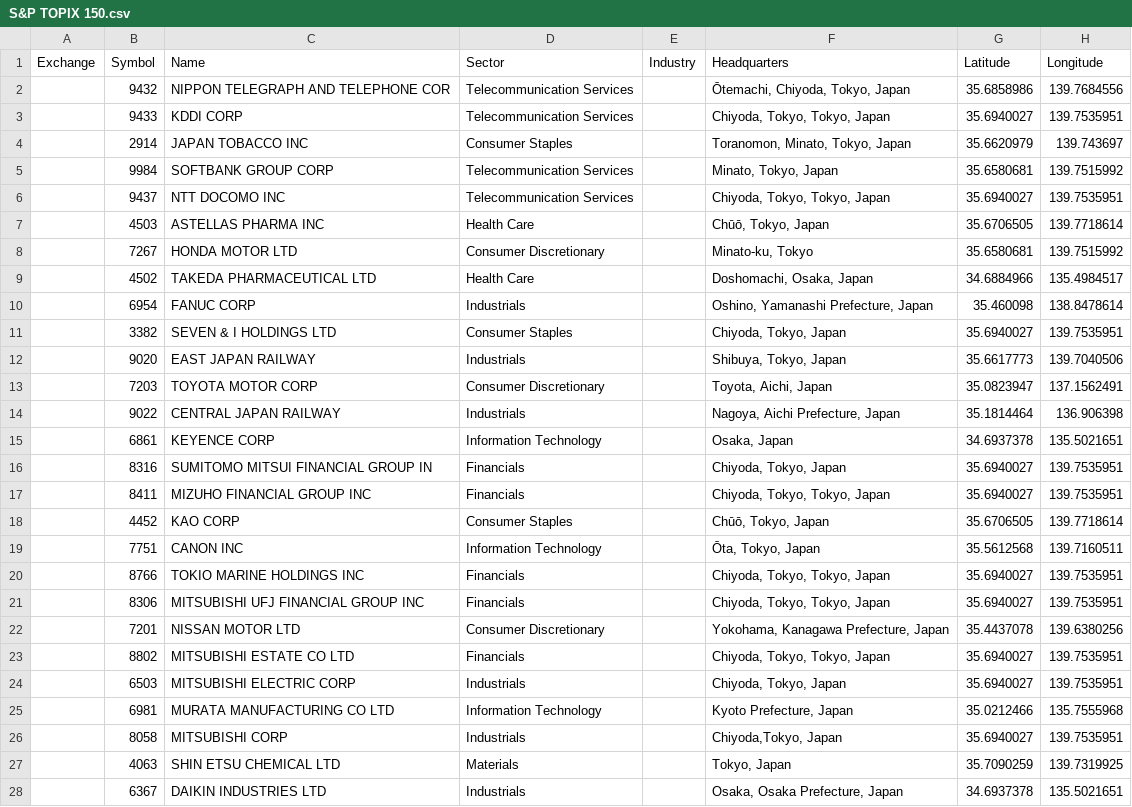
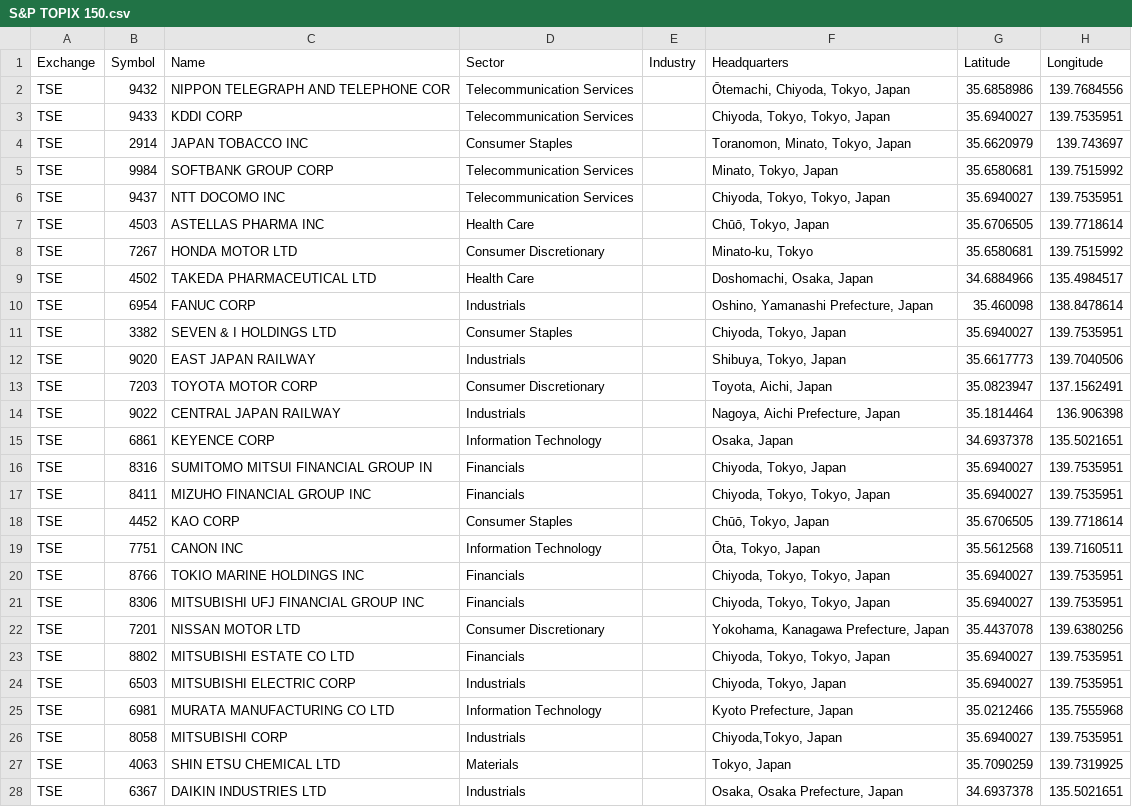
Before and after one commit to mbustosorg/orbital-drift, a CSV file: orbital_drift/data/index/S&P TOPIX 150.csv, drawn as a sheet; only a part is shown; the diff covers the shown part only.

```diff
--- a/orbital_drift/data/index/S&P TOPIX 150.csv
+++ b/orbital_drift/data/index/S&P TOPIX 150.csv
@@ -1,28 +1,28 @@
 Exchange,Symbol,Name,Sector,Industry,Headquarters,Latitude,Longitude
-,9432,NIPPON TELEGRAPH AND TELEPHONE COR,Telecommunication Services,,"Ōtemachi, Chiyoda, Tokyo, Japan",35.6858986,139.7684556
-,9433,KDDI CORP,Telecommunication Services,,"Chiyoda, Tokyo, Tokyo, Japan",35.6940027,139.7535951
-,2914,JAPAN TOBACCO INC,Consumer Staples,,"Toranomon, Minato, Tokyo, Japan",35.6620979,139.743697
-,9984,SOFTBANK GROUP CORP,Telecommunication Services,,"Minato, Tokyo, Japan",35.6580681,139.7515992
-,9437,NTT DOCOMO INC,Telecommunication Services,,"Chiyoda, Tokyo, Tokyo, Japan",35.6940027,139.7535951
-,4503,ASTELLAS PHARMA INC,Health Care,,"Chūō, Tokyo, Japan",35.6706505,139.7718614
-,7267,HONDA MOTOR LTD,Consumer Discretionary,,"Minato-ku, Tokyo",35.6580681,139.7515992
-,4502,TAKEDA PHARMACEUTICAL LTD,Health Care,,"Doshomachi, Osaka, Japan",34.6884966,135.4984517
-,6954,FANUC CORP,Industrials,,"Oshino, Yamanashi Prefecture, Japan",35.460098,138.8478614
-,3382,SEVEN & I HOLDINGS LTD,Consumer Staples,,"Chiyoda, Tokyo, Japan",35.6940027,139.7535951
-,9020,EAST JAPAN RAILWAY,Industrials,,"Shibuya, Tokyo, Japan",35.6617773,139.7040506
-,7203,TOYOTA MOTOR CORP,Consumer Discretionary,,"Toyota, Aichi, Japan",35.0823947,137.1562491
-,9022,CENTRAL JAPAN RAILWAY,Industrials,,"Nagoya, Aichi Prefecture, Japan",35.1814464,136.906398
-,6861,KEYENCE CORP,Information Technology,,"Osaka, Japan",34.6937378,135.5021651
-,8316,SUMITOMO MITSUI FINANCIAL GROUP IN,Financials,,"Chiyoda, Tokyo, Japan",35.6940027,139.7535951
-,8411,MIZUHO FINANCIAL GROUP INC,Financials,,"Chiyoda, Tokyo, Tokyo, Japan",35.6940027,139.7535951
-,4452,KAO CORP,Consumer Staples,,"Chūō, Tokyo, Japan",35.6706505,139.7718614
-,7751,CANON INC,Information Technology,,"Ōta, Tokyo, Japan",35.5612568,139.7160511
-,8766,TOKIO MARINE HOLDINGS INC,Financials,,"Chiyoda, Tokyo, Tokyo, Japan",35.6940027,139.7535951
-,8306,MITSUBISHI UFJ FINANCIAL GROUP INC,Financials,,"Chiyoda, Tokyo, Tokyo, Japan",35.6940027,139.7535951
-,7201,NISSAN MOTOR LTD,Consumer Discretionary,,"Yokohama, Kanagawa Prefecture, Japan",35.4437078,139.6380256
-,8802,MITSUBISHI ESTATE CO LTD,Financials,,"Chiyoda, Tokyo, Tokyo, Japan",35.6940027,139.7535951
-,6503,MITSUBISHI ELECTRIC CORP,Industrials,,"Chiyoda, Tokyo, Japan",35.6940027,139.7535951
-,6981,MURATA MANUFACTURING CO LTD,Information Technology,,"Kyoto Prefecture, Japan",35.0212466,135.7555968
-,8058,MITSUBISHI CORP,Industrials,,"Chiyoda,Tokyo, Japan",35.6940027,139.7535951
-,4063,SHIN ETSU CHEMICAL LTD,Materials,,"Tokyo, Japan",35.7090259,139.7319925
-,6367,DAIKIN INDUSTRIES LTD,Industrials,,"Osaka, Osaka Prefecture, Japan",34.6937378,135.5021651
+TSE,9432,NIPPON TELEGRAPH AND TELEPHONE COR,Telecommunication Services,,"Ōtemachi, Chiyoda, Tokyo, Japan",35.6858986,139.7684556
+TSE,9433,KDDI CORP,Telecommunication Services,,"Chiyoda, Tokyo, Tokyo, Japan",35.6940027,139.7535951
+TSE,2914,JAPAN TOBACCO INC,Consumer Staples,,"Toranomon, Minato, Tokyo, Japan",35.6620979,139.743697
+TSE,9984,SOFTBANK GROUP CORP,Telecommunication Services,,"Minato, Tokyo, Japan",35.6580681,139.7515992
+TSE,9437,NTT DOCOMO INC,Telecommunication Services,,"Chiyoda, Tokyo, Tokyo, Japan",35.6940027,139.7535951
+TSE,4503,ASTELLAS PHARMA INC,Health Care,,"Chūō, Tokyo, Japan",35.6706505,139.7718614
+TSE,7267,HONDA MOTOR LTD,Consumer Discretionary,,"Minato-ku, Tokyo",35.6580681,139.7515992
+TSE,4502,TAKEDA PHARMACEUTICAL LTD,Health Care,,"Doshomachi, Osaka, Japan",34.6884966,135.4984517
+TSE,6954,FANUC CORP,Industrials,,"Oshino, Yamanashi Prefecture, Japan",35.460098,138.8478614
+TSE,3382,SEVEN & I HOLDINGS LTD,Consumer Staples,,"Chiyoda, Tokyo, Japan",35.6940027,139.7535951
+TSE,9020,EAST JAPAN RAILWAY,Industrials,,"Shibuya, Tokyo, Japan",35.6617773,139.7040506
+TSE,7203,TOYOTA MOTOR CORP,Consumer Discretionary,,"Toyota, Aichi, Japan",35.0823947,137.1562491
+TSE,9022,CENTRAL JAPAN RAILWAY,Industrials,,"Nagoya, Aichi Prefecture, Japan",35.1814464,136.906398
+TSE,6861,KEYENCE CORP,Information Technology,,"Osaka, Japan",34.6937378,135.5021651
+TSE,8316,SUMITOMO MITSUI FINANCIAL GROUP IN,Financials,,"Chiyoda, Tokyo, Japan",35.6940027,139.7535951
+TSE,8411,MIZUHO FINANCIAL GROUP INC,Financials,,"Chiyoda, Tokyo, Tokyo, Japan",35.6940027,139.7535951
+TSE,4452,KAO CORP,Consumer Staples,,"Chūō, Tokyo, Japan",35.6706505,139.7718614
+TSE,7751,CANON INC,Information Technology,,"Ōta, Tokyo, Japan",35.5612568,139.7160511
+TSE,8766,TOKIO MARINE HOLDINGS INC,Financials,,"Chiyoda, Tokyo, Tokyo, Japan",35.6940027,139.7535951
+TSE,8306,MITSUBISHI UFJ FINANCIAL GROUP INC,Financials,,"Chiyoda, Tokyo, Tokyo, Japan",35.6940027,139.7535951
+TSE,7201,NISSAN MOTOR LTD,Consumer Discretionary,,"Yokohama, Kanagawa Prefecture, Japan",35.4437078,139.6380256
+TSE,8802,MITSUBISHI ESTATE CO LTD,Financials,,"Chiyoda, Tokyo, Tokyo, Japan",35.6940027,139.7535951
+TSE,6503,MITSUBISHI ELECTRIC CORP,Industrials,,"Chiyoda, Tokyo, Japan",35.6940027,139.7535951
+TSE,6981,MURATA MANUFACTURING CO LTD,Information Technology,,"Kyoto Prefecture, Japan",35.0212466,135.7555968
+TSE,8058,MITSUBISHI CORP,Industrials,,"Chiyoda,Tokyo, Japan",35.6940027,139.7535951
+TSE,4063,SHIN ETSU CHEMICAL LTD,Materials,,"Tokyo, Japan",35.7090259,139.7319925
+TSE,6367,DAIKIN INDUSTRIES LTD,Industrials,,"Osaka, Osaka Prefecture, Japan",34.6937378,135.5021651
```
Also changed, not shown: 122 edited cells elsewhere in this file, orbital_drift/data/index/S&P 500.csv, orbital_drift/data/index/S&P Europe 350.csv, 9 other files.
